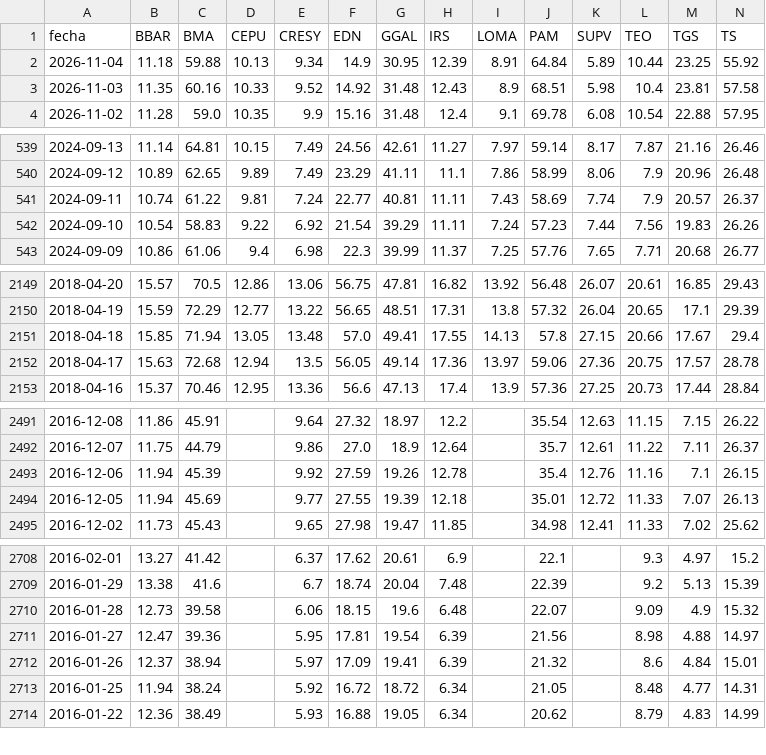
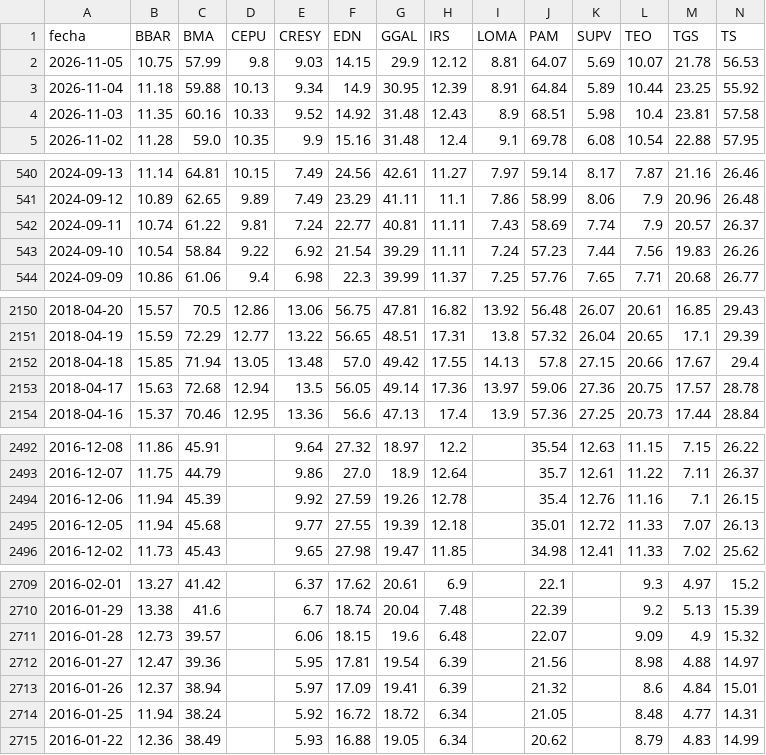
Before and after one commit to jesusrobles824/Automatizacion-descarga-bases-de-datos-Python, a CSV file: ADRs_Precios.csv, drawn as a sheet; only a part is shown, gaps mark what is left out; addresses are those after the commit; rows hold the shown columns only; the diff covers the shown part only; the diff names each change by its address in the sheet, - before the commit and + after, or states it on an @@ line.

```diff
--- a/ADRs_Precios.csv
+++ b/ADRs_Precios.csv
+row 2: 2026-11-05 | 10.75 | 57.99 | 9.8 | 9.03 | 14.15 | 29.9 | 12.12 | 8.81 | 64.07 | 5.69 | 10.07 | 21.78 | 56.53
-C543 (BMA): 58.83
+C543 (BMA): 58.84
-G2152 (GGAL): 49.41
+G2152 (GGAL): 49.42
-C2495 (BMA): 45.69
+C2495 (BMA): 45.68
-C2711 (BMA): 39.58
+C2711 (BMA): 39.57
```
Also changed, not shown: 7 edited cells elsewhere in this file, ADRs_variacion_porcentual_diaria.csv, Principales_Tasas_de_Interés_de_Mercado.csv, 7 other files.
